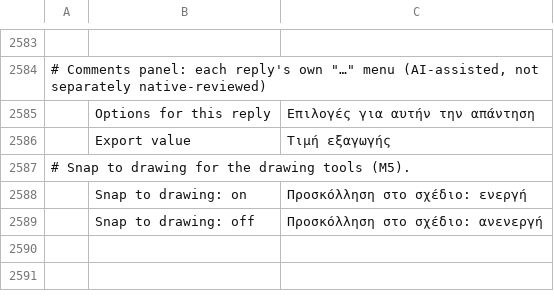
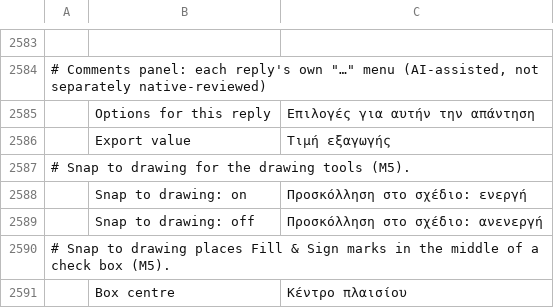
Before and after one commit to ohagmann/pdfcraft, a TSV file: crates/ui-egui/src/i18n/el.tsv, drawn as a sheet; only a part is shown, gaps mark what is left out; the diff names each change by its address in the sheet, - before the commit and + after, or states it on an @@ line.

```diff
--- a/crates/ui-egui/src/i18n/el.tsv
+++ b/crates/ui-egui/src/i18n/el.tsv
+row 2590: # Snap to drawing places Fill & Sign marks in the middle of a check box (M5).
+row 2591:  | Box centre | Κέντρο πλαισίου
```
Also changed, not shown: crates/ui-egui/src/i18n/ar.tsv, crates/ui-egui/src/i18n/bg.tsv, 33 other files.
